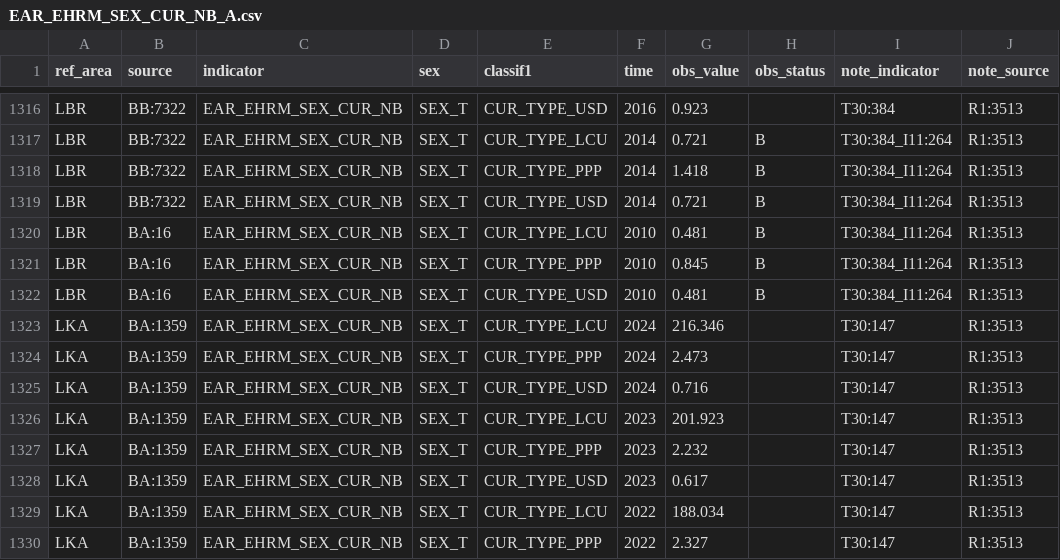
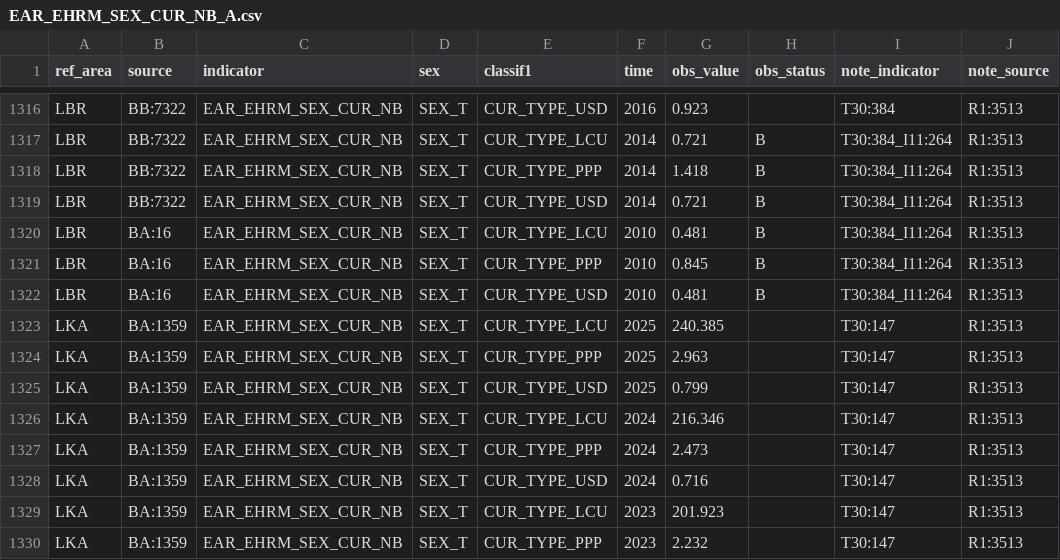
Before and after one commit to GYZ001/costmodel, a CSV file: data/raw/ilostat/EAR_EHRM_SEX_CUR_NB_A.csv, drawn as a sheet; only a part is shown, gaps mark what is left out; the shorter side is filled out with more unchanged rows; the diff names each change by its address in the sheet, - before the commit and + after, or states it on an @@ line.

```diff
--- a/data/raw/ilostat/EAR_EHRM_SEX_CUR_NB_A.csv
+++ b/data/raw/ilostat/EAR_EHRM_SEX_CUR_NB_A.csv
+row 1323: LKA | BA:1359 | EAR_EHRM_SEX_CUR_NB | SEX_T | CUR_TYPE_LCU | 2025 | 240.385 |  | T30:147 | R1:3513
+row 1324: LKA | BA:1359 | EAR_EHRM_SEX_CUR_NB | SEX_T | CUR_TYPE_PPP | 2025 | 2.963 |  | T30:147 | R1:3513
+row 1325: LKA | BA:1359 | EAR_EHRM_SEX_CUR_NB | SEX_T | CUR_TYPE_USD | 2025 | 0.799 |  | T30:147 | R1:3513
```
Also changed, not shown: data/raw/ilostat/EAR_EHRA_SEX_CUR_NB_A.csv, data/raw/ilostat/EAR_EMTA_SEX_CUR_NB_A.csv, 5 other files.
